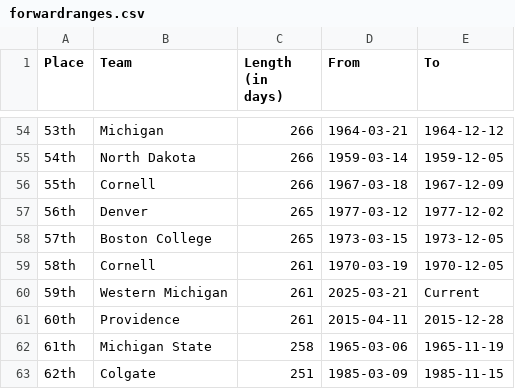
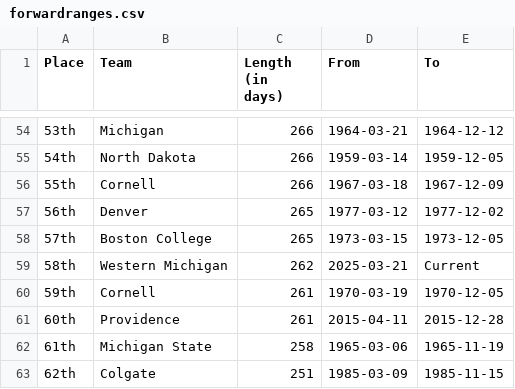
Before and after one commit to ankudovychm/collegehockey-macguffin, a CSV file: data/leaderboard/forwardranges.csv, drawn as a sheet; only a part is shown, gaps mark what is left out.

```diff
--- a/data/leaderboard/forwardranges.csv
+++ b/data/leaderboard/forwardranges.csv
@@ -58,4 +58,4 @@ Place,Team,Length (in days),From,To
 57th,Boston College,265,1973-03-15,1973-12-05
-58th,Cornell,261,1970-03-19,1970-12-05
-59th,Western Michigan,261,2025-03-21,Current
+58th,Western Michigan,262,2025-03-21,Current
+59th,Cornell,261,1970-03-19,1970-12-05
 60th,Providence,261,2015-04-11,2015-12-28
```
Also changed, not shown: data/leaderboard/forwardtotals.csv, data/leaderboard/reverseranges.csv, 1 other file.
